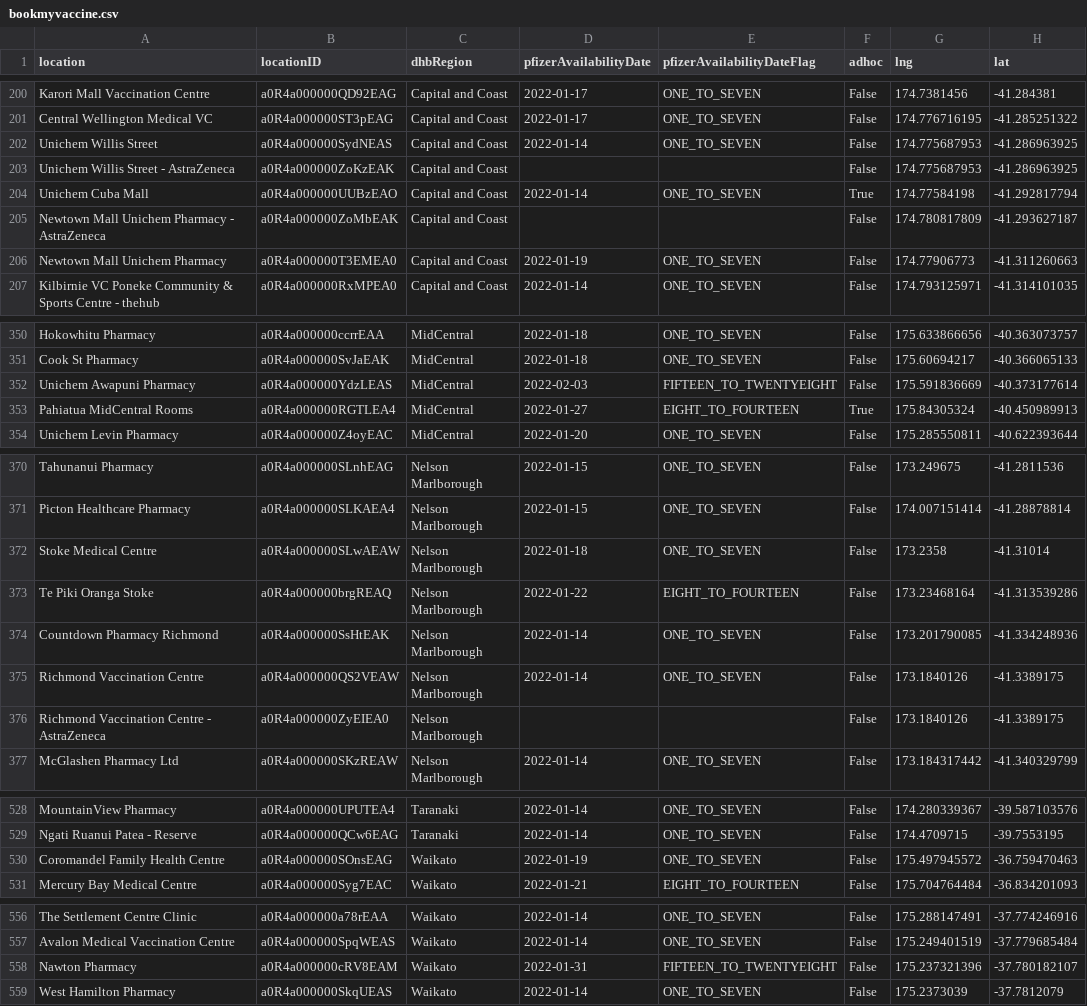
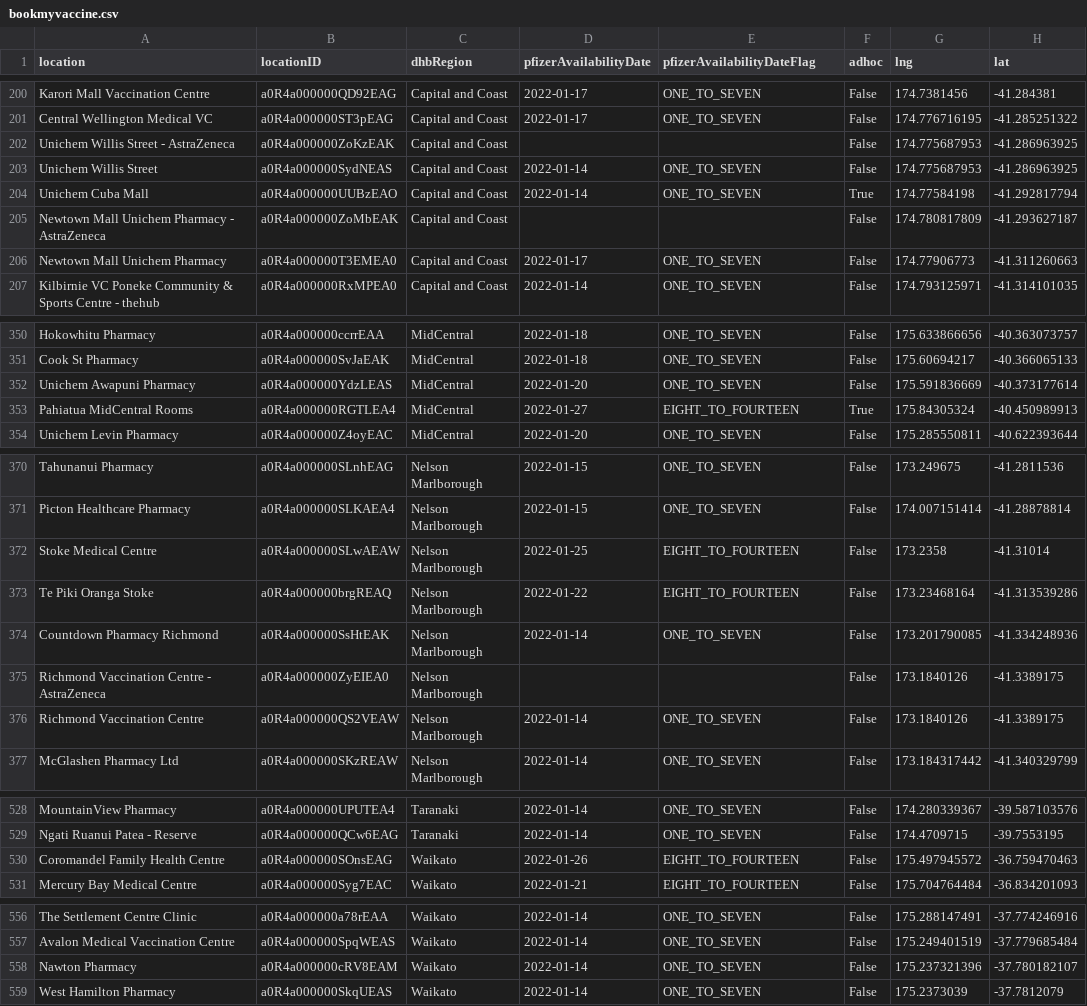
Before and after one commit to UoA-eResearch/nz-covid19-data-auto, a CSV file: vaccinations/bookmyvaccine.csv, drawn as a sheet; only a part is shown, gaps mark what is left out; the diff covers the shown part only; the diff names each change by its address in the sheet, - before the commit and + after, or states it on an @@ line.

```diff
--- a/vaccinations/bookmyvaccine.csv
+++ b/vaccinations/bookmyvaccine.csv
@@ row 203 moved to row 202: Unichem Willis Street - AstraZeneca @@
-D206 (pfizerAvailabilityDate): 2022-01-19
+D206 (pfizerAvailabilityDate): 2022-01-17
-D352 (pfizerAvailabilityDate): 2022-02-03
+D352 (pfizerAvailabilityDate): 2022-01-20
-E352 (pfizerAvailabilityDateFlag): FIFTEEN_TO_TWENTYEIGHT
+E352 (pfizerAvailabilityDateFlag): ONE_TO_SEVEN
-D372 (pfizerAvailabilityDate): 2022-01-18
+D372 (pfizerAvailabilityDate): 2022-01-25
-E372 (pfizerAvailabilityDateFlag): ONE_TO_SEVEN
+E372 (pfizerAvailabilityDateFlag): EIGHT_TO_FOURTEEN
@@ row 376 moved to row 375: Richmond Vaccination Centre - AstraZenec… @@
-D530 (pfizerAvailabilityDate): 2022-01-19
+D530 (pfizerAvailabilityDate): 2022-01-26
-E530 (pfizerAvailabilityDateFlag): ONE_TO_SEVEN
+E530 (pfizerAvailabilityDateFlag): EIGHT_TO_FOURTEEN
-D558 (pfizerAvailabilityDate): 2022-01-31
+D558 (pfizerAvailabilityDate): 2022-01-14
-E558 (pfizerAvailabilityDateFlag): FIFTEEN_TO_TWENTYEIGHT
+E558 (pfizerAvailabilityDateFlag): ONE_TO_SEVEN
```
Also changed, not shown: 9 moved rows and 18 edited cells elsewhere in this file, 1 other file.
